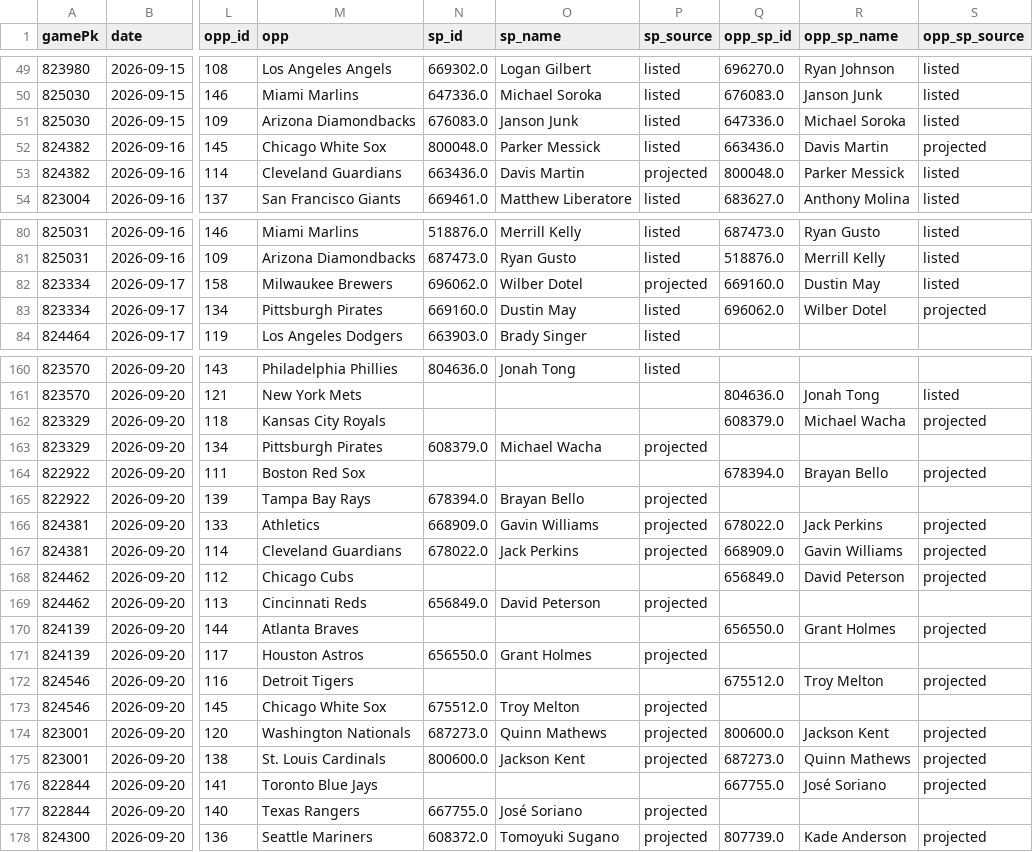
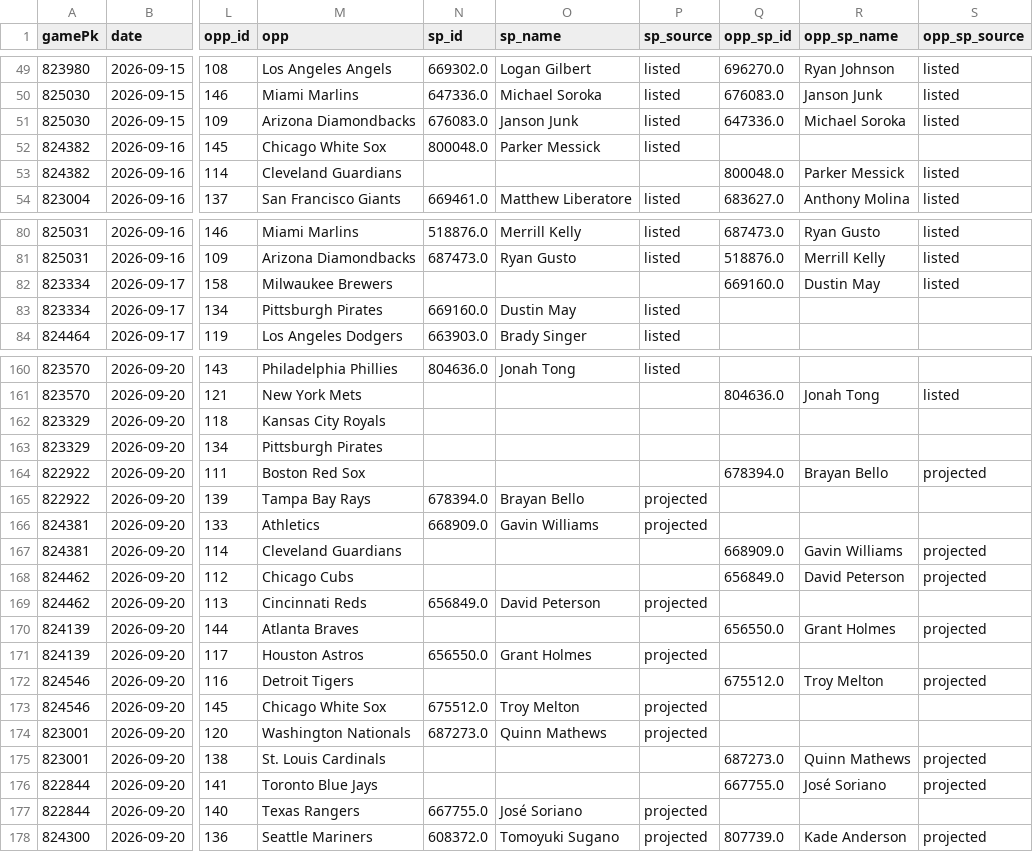
Before and after one commit to Albierrto/philly-special-lab, a CSV file: output/streamers/schedule_week.csv, drawn as a sheet; only a part is shown, gaps mark what is left out; the diff covers the shown part only; the diff names each change by its address in the sheet, - before the commit and + after, or states it on an @@ line.

```diff
--- a/output/streamers/schedule_week.csv
+++ b/output/streamers/schedule_week.csv
-Q52 (opp_sp_id): 663436.0
+Q52 (opp_sp_id): (empty)
-R52 (opp_sp_name): Davis Martin
+R52 (opp_sp_name): (empty)
-S52 (opp_sp_source): projected
+S52 (opp_sp_source): (empty)
-N53 (sp_id): 663436.0
+N53 (sp_id): (empty)
-O53 (sp_name): Davis Martin
+O53 (sp_name): (empty)
-P53 (sp_source): projected
+P53 (sp_source): (empty)
-N82 (sp_id): 696062.0
+N82 (sp_id): (empty)
-O82 (sp_name): Wilber Dotel
+O82 (sp_name): (empty)
-P82 (sp_source): projected
+P82 (sp_source): (empty)
-Q83 (opp_sp_id): 696062.0
+Q83 (opp_sp_id): (empty)
-R83 (opp_sp_name): Wilber Dotel
+R83 (opp_sp_name): (empty)
-S83 (opp_sp_source): projected
+S83 (opp_sp_source): (empty)
-Q162 (opp_sp_id): 608379.0
+Q162 (opp_sp_id): (empty)
-R162 (opp_sp_name): Michael Wacha
+R162 (opp_sp_name): (empty)
-S162 (opp_sp_source): projected
+S162 (opp_sp_source): (empty)
-N163 (sp_id): 608379.0
+N163 (sp_id): (empty)
-O163 (sp_name): Michael Wacha
+O163 (sp_name): (empty)
-P163 (sp_source): projected
+P163 (sp_source): (empty)
-Q166 (opp_sp_id): 678022.0
+Q166 (opp_sp_id): (empty)
-R166 (opp_sp_name): Jack Perkins
+R166 (opp_sp_name): (empty)
-S166 (opp_sp_source): projected
+S166 (opp_sp_source): (empty)
-N167 (sp_id): 678022.0
+N167 (sp_id): (empty)
-O167 (sp_name): Jack Perkins
+O167 (sp_name): (empty)
-P167 (sp_source): projected
+P167 (sp_source): (empty)
-Q174 (opp_sp_id): 800600.0
+Q174 (opp_sp_id): (empty)
-R174 (opp_sp_name): Jackson Kent
+R174 (opp_sp_name): (empty)
-S174 (opp_sp_source): projected
+S174 (opp_sp_source): (empty)
-N175 (sp_id): 800600.0
+N175 (sp_id): (empty)
-O175 (sp_name): Jackson Kent
+O175 (sp_name): (empty)
-P175 (sp_source): projected
+P175 (sp_source): (empty)
```
Also changed, not shown: 26 edited cells elsewhere in this file, output/streamers/hitter_days.csv, output/streamers/hitter_week.csv, 19 other files.
